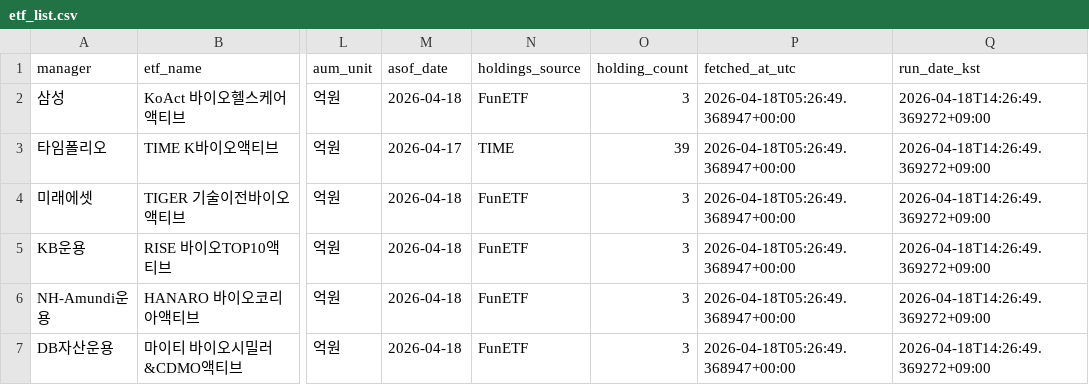
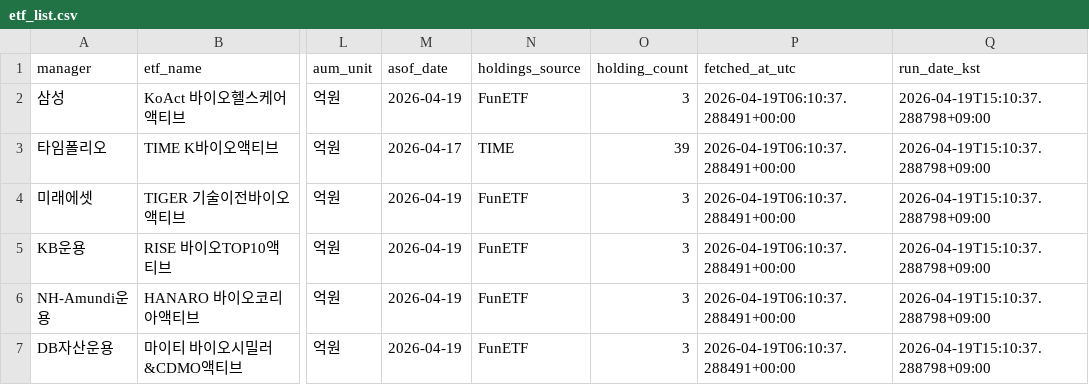
Before and after one commit to jykim4846/etf_check, a CSV file: data/etf_list.csv, drawn as a sheet; only a part is shown, gaps mark what is left out; the diff names each change by its address in the sheet, - before the commit and + after, or states it on an @@ line.

```diff
--- a/data/etf_list.csv
+++ b/data/etf_list.csv
-M2 (asof_date): 2026-04-18
+M2 (asof_date): 2026-04-19
-P2:P7 (fetched_at_utc): 2026-04-18T05:26:49.368947+00:00
+P2:P7 (fetched_at_utc): 2026-04-19T06:10:37.288491+00:00
-Q2:Q7 (run_date_kst): 2026-04-18T14:26:49.369272+09:00
+Q2:Q7 (run_date_kst): 2026-04-19T15:10:37.288798+09:00
-M4:M7 (asof_date): 2026-04-18
+M4:M7 (asof_date): 2026-04-19
```
Also changed, not shown: data/holding_changes.csv, 9 other files.
